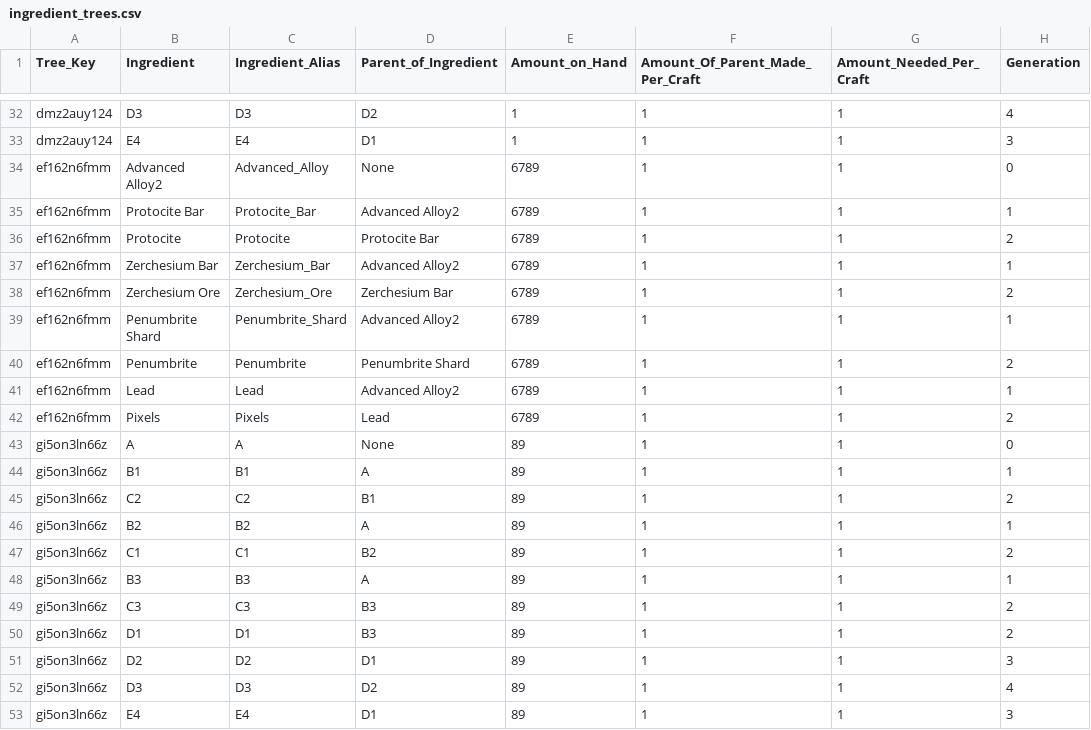
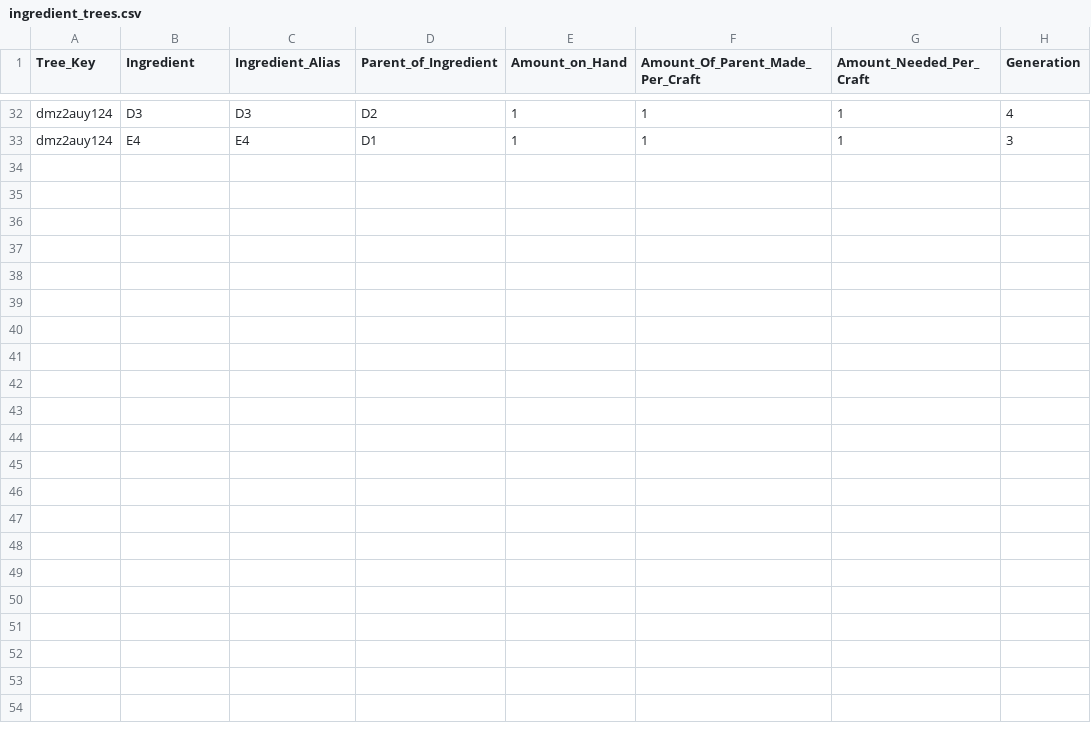
Before and after one commit to AzureVauban/Process-Map--Python-v2.0-, a CSV file: ingredient_trees.csv, drawn as a sheet; only a part is shown, gaps mark what is left out; the diff names each change by its address in the sheet, - before the commit and + after, or states it on an @@ line.

Commit message:
Nov 11, 2022, 6:43 PM

```diff
--- a/ingredient_trees.csv
+++ b/ingredient_trees.csv
-row 34: ef162n6fmm | Advanced Alloy2 | Advanced_Alloy | None | 6789 | 1 | 1 | 0
-row 35: ef162n6fmm | Protocite Bar | Protocite_Bar | Advanced Alloy2 | 6789 | 1 | 1 | 1
-row 36: ef162n6fmm | Protocite | Protocite | Protocite Bar | 6789 | 1 | 1 | 2
-row 37: ef162n6fmm | Zerchesium Bar | Zerchesium_Bar | Advanced Alloy2 | 6789 | 1 | 1 | 1
-row 38: ef162n6fmm | Zerchesium Ore | Zerchesium_Ore | Zerchesium Bar | 6789 | 1 | 1 | 2
-row 39: ef162n6fmm | Penumbrite Shard | Penumbrite_Shard | Advanced Alloy2 | 6789 | 1 | 1 | 1
-row 40: ef162n6fmm | Penumbrite | Penumbrite | Penumbrite Shard | 6789 | 1 | 1 | 2
-row 41: ef162n6fmm | Lead | Lead | Advanced Alloy2 | 6789 | 1 | 1 | 1
-row 42: ef162n6fmm | Pixels | Pixels | Lead | 6789 | 1 | 1 | 2
-row 43: gi5on3ln66z | A | A | None | 89 | 1 | 1 | 0
-row 44: gi5on3ln66z | B1 | B1 | A | 89 | 1 | 1 | 1
-row 45: gi5on3ln66z | C2 | C2 | B1 | 89 | 1 | 1 | 2
-row 46: gi5on3ln66z | B2 | B2 | A | 89 | 1 | 1 | 1
-row 47: gi5on3ln66z | C1 | C1 | B2 | 89 | 1 | 1 | 2
-row 48: gi5on3ln66z | B3 | B3 | A | 89 | 1 | 1 | 1
-row 49: gi5on3ln66z | C3 | C3 | B3 | 89 | 1 | 1 | 2
-row 50: gi5on3ln66z | D1 | D1 | B3 | 89 | 1 | 1 | 2
-row 51: gi5on3ln66z | D2 | D2 | D1 | 89 | 1 | 1 | 3
-row 52: gi5on3ln66z | D3 | D3 | D2 | 89 | 1 | 1 | 4
-row 53: gi5on3ln66z | E4 | E4 | D1 | 89 | 1 | 1 | 3
```
